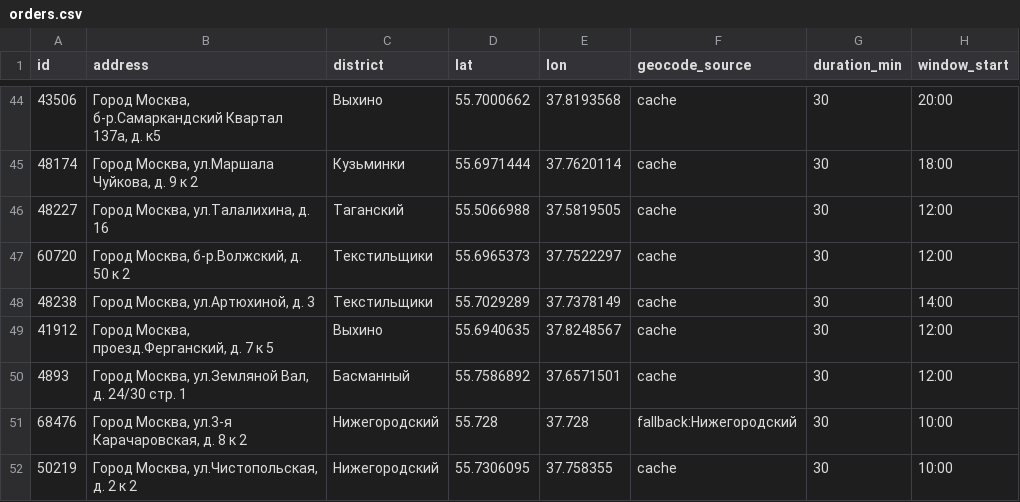
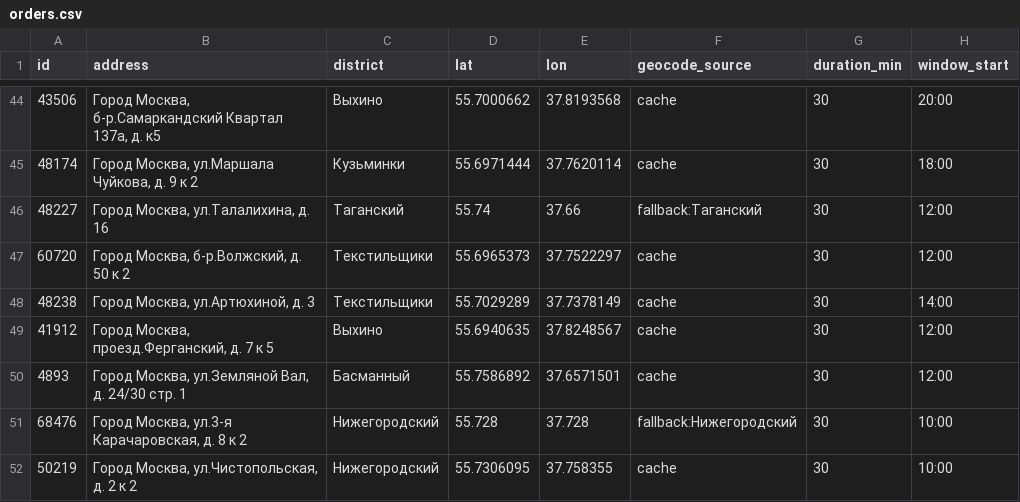
Before and after one commit to DenisUshakov7/HAK, a CSV file: data/output/orders.csv, drawn as a sheet; only a part is shown, gaps mark what is left out; the diff names each change by its address in the sheet, - before the commit and + after, or states it on an @@ line.

Commit message:
Геокодинг: отбрасывать точки далеко от своего района; исходные матрицы расстояний в репозитории
- Заявка 48227 (ул. Талалихина, Таганский район) была найдена на
  однофамильной улице за городом (26 км от района). Геокодер теперь
  отбрасывает результат дальше 15 км от центра района (и из кэша, и от
  Nominatim) и берёт центр района.
- Данные, план, сравнение с базовым, карты и демо-события пересобраны
  (пробег плана 148,6 км, 54 из 66 заявок).
- В репозиторий добавлен кэш матриц расстояний для исходного набора
  точек и геометрия маршрутов исходного плана: отмена и недоступность
  инженера работают без обращения к ORS.

```diff
--- a/data/output/orders.csv
+++ b/data/output/orders.csv
-D46 (lat): 55.5066988
+D46 (lat): 55.74
-E46 (lon): 37.5819505
+E46 (lon): 37.66
-F46 (geocode_source): cache
+F46 (geocode_source): fallback:Таганский
```
Also changed, not shown: 14 other files.
